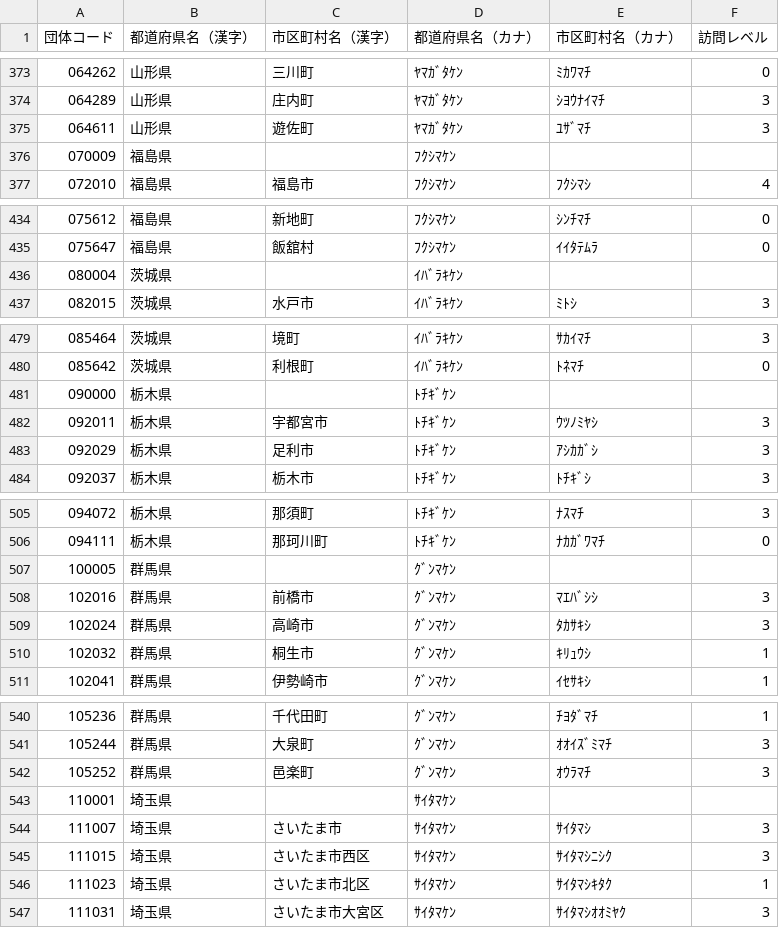
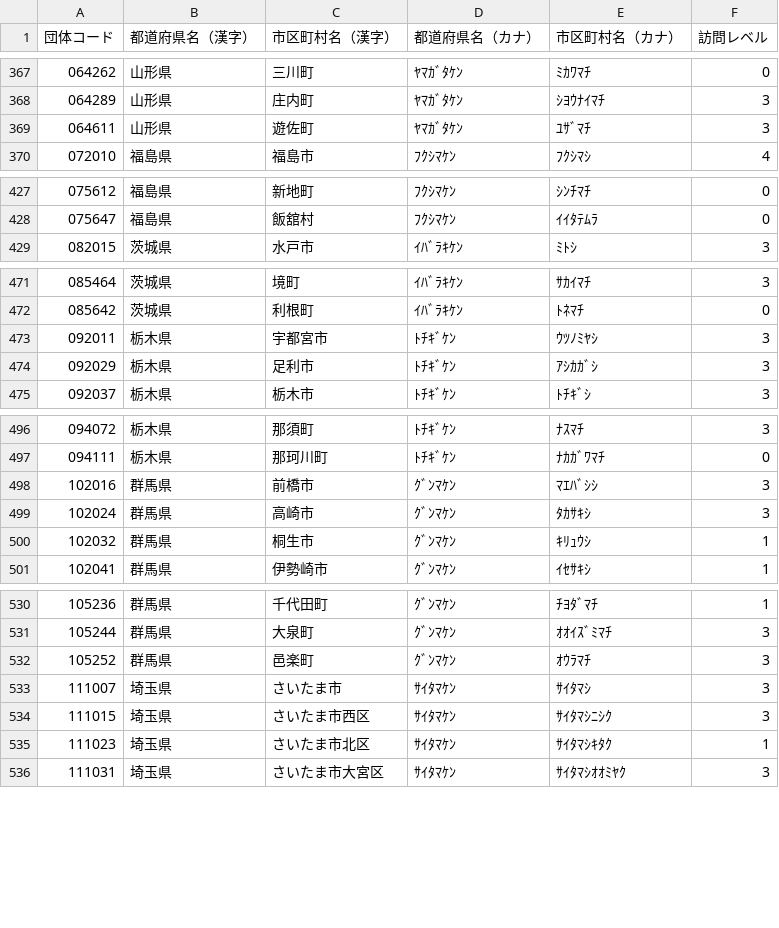
Before and after one commit to GKO098/hdi, a CSV file: data/munistepalities.csv, drawn as a sheet; only a part is shown, gaps mark what is left out; the diff covers the shown part only; the diff names each change by its address in the sheet, - before the commit and + after, or states it on an @@ line.

```diff
--- a/data/munistepalities.csv
+++ b/data/munistepalities.csv
-row 376: 070009 | 福島県 |  | ﾌｸｼﾏｹﾝ
-row 436: 080004 | 茨城県 |  | ｲﾊﾞﾗｷｹﾝ
-row 481: 090000 | 栃木県 |  | ﾄﾁｷﾞｹﾝ
-row 507: 100005 | 群馬県 |  | ｸﾞﾝﾏｹﾝ
-row 543: 110001 | 埼玉県 |  | ｻｲﾀﾏｹﾝ
```
Also changed, not shown: 42 removed rows and 16 edited cells elsewhere in this file.
